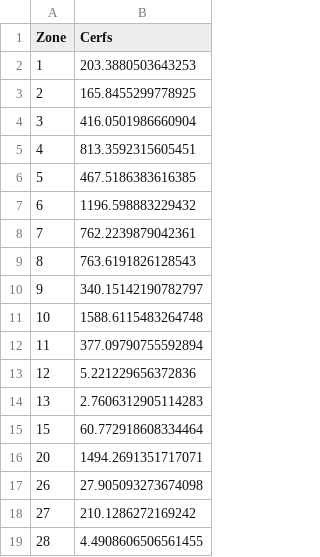
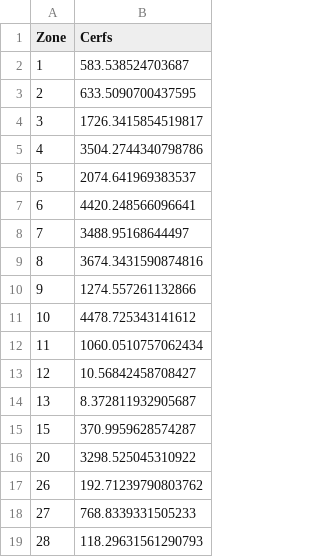
Before and after one commit to StephaneBranly/MTH3302-Recolte_Cerfs_Virginie, a CSV file: output.csv, drawn as a sheet.

```diff
--- a/output.csv
+++ b/output.csv
@@ -1,19 +1,19 @@
 Zone,Cerfs
-1,203.3880503643253
-2,165.8455299778925
-3,416.0501986660904
-4,813.3592315605451
-5,467.5186383616385
-6,1196.598883229432
-7,762.2239879042361
-8,763.6191826128543
-9,340.15142190782797
-10,1588.6115483264748
-11,377.09790755592894
-12,5.221229656372836
-13,2.7606312905114283
-15,60.772918608334464
-20,1494.2691351717071
-26,27.905093273674098
-27,210.1286272169242
-28,4.4908606506561455
+1,583.538524703687
+2,633.5090700437595
+3,1726.3415854519817
+4,3504.2744340798786
+5,2074.641969383537
+6,4420.248566096641
+7,3488.95168644497
+8,3674.3431590874816
+9,1274.557261132866
+10,4478.725343141612
+11,1060.0510757062434
+12,10.56842458708427
+13,8.372811932905687
+15,370.9959628574287
+20,3298.525045310922
+26,192.71239790803762
+27,768.8339331505233
+28,118.29631561290793
```
Also changed, not shown: 4 other files.
